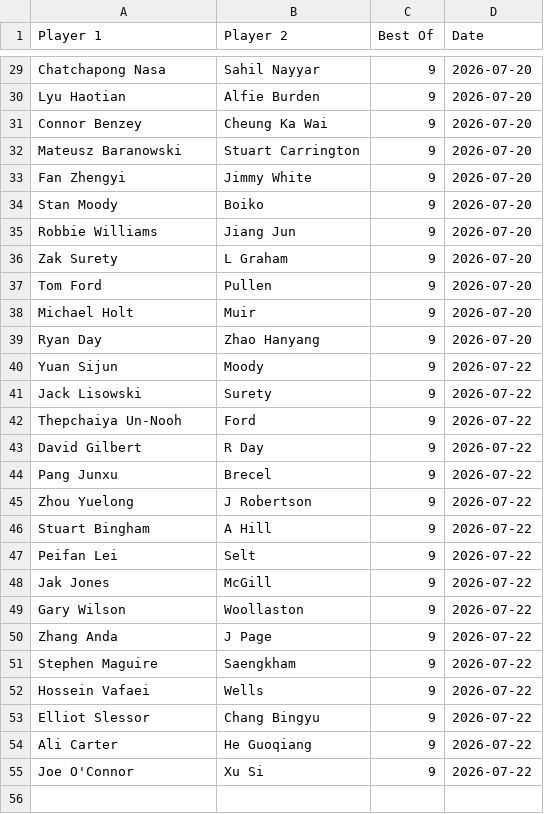
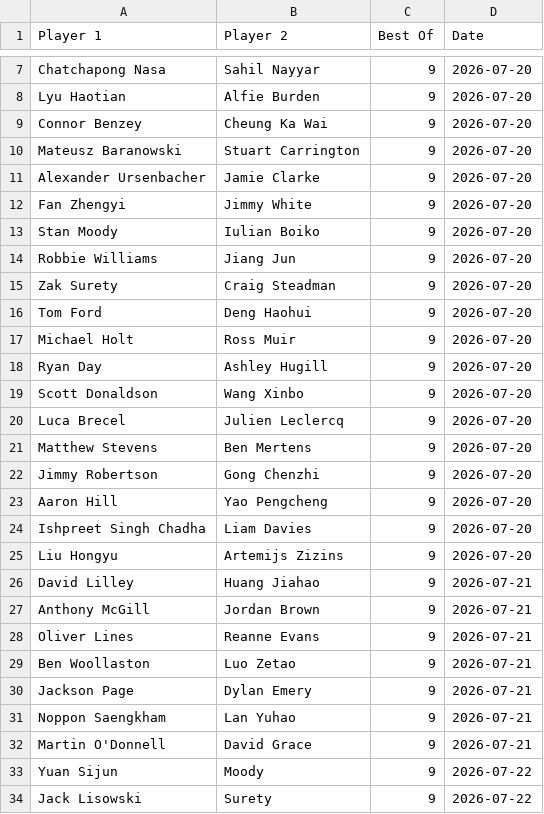
Before and after one commit to Fredfreddo/SnookerDashboardPipeline, a CSV file: upcoming_matches.csv, drawn as a sheet; only a part is shown, gaps mark what is left out; the shorter side is filled out with more unchanged rows; the diff covers the shown part only.

```diff
--- a/upcoming_matches.csv
+++ b/upcoming_matches.csv
@@ -32,9 +10,24 @@ Player 1,Player 2,Best Of,Date
 "Mateusz Baranowski","Stuart Carrington",9,"2026-07-20"
+"Alexander Ursenbacher","Jamie Clarke",9,"2026-07-20"
 "Fan Zhengyi","Jimmy White",9,"2026-07-20"
-"Stan Moody","Boiko",9,"2026-07-20"
+"Stan Moody","Iulian Boiko",9,"2026-07-20"
 "Robbie Williams","Jiang Jun",9,"2026-07-20"
-"Zak Surety","L Graham",9,"2026-07-20"
-"Tom Ford","Pullen",9,"2026-07-20"
-"Michael Holt","Muir",9,"2026-07-20"
-"Ryan Day","Zhao Hanyang",9,"2026-07-20"
+"Zak Surety","Craig Steadman",9,"2026-07-20"
+"Tom Ford","Deng Haohui",9,"2026-07-20"
+"Michael Holt","Ross Muir",9,"2026-07-20"
+"Ryan Day","Ashley Hugill",9,"2026-07-20"
+"Scott Donaldson","Wang Xinbo",9,"2026-07-20"
+"Luca Brecel","Julien Leclercq",9,"2026-07-20"
+"Matthew Stevens","Ben Mertens",9,"2026-07-20"
+"Jimmy Robertson","Gong Chenzhi",9,"2026-07-20"
+"Aaron Hill","Yao Pengcheng",9,"2026-07-20"
+"Ishpreet Singh Chadha","Liam Davies",9,"2026-07-20"
+"Liu Hongyu","Artemijs Zizins",9,"2026-07-20"
+"David Lilley","Huang Jiahao",9,"2026-07-21"
+"Anthony McGill","Jordan Brown",9,"2026-07-21"
+"Oliver Lines","Reanne Evans",9,"2026-07-21"
+"Ben Woollaston","Luo Zetao",9,"2026-07-21"
+"Jackson Page","Dylan Emery",9,"2026-07-21"
+"Noppon Saengkham","Lan Yuhao",9,"2026-07-21"
+"Martin O'Donnell","David Grace",9,"2026-07-21"
 "Yuan Sijun","Moody",9,"2026-07-22"
```
Also changed, not shown: 1 added row and 23 removed rows elsewhere in this file, 2 other files.
